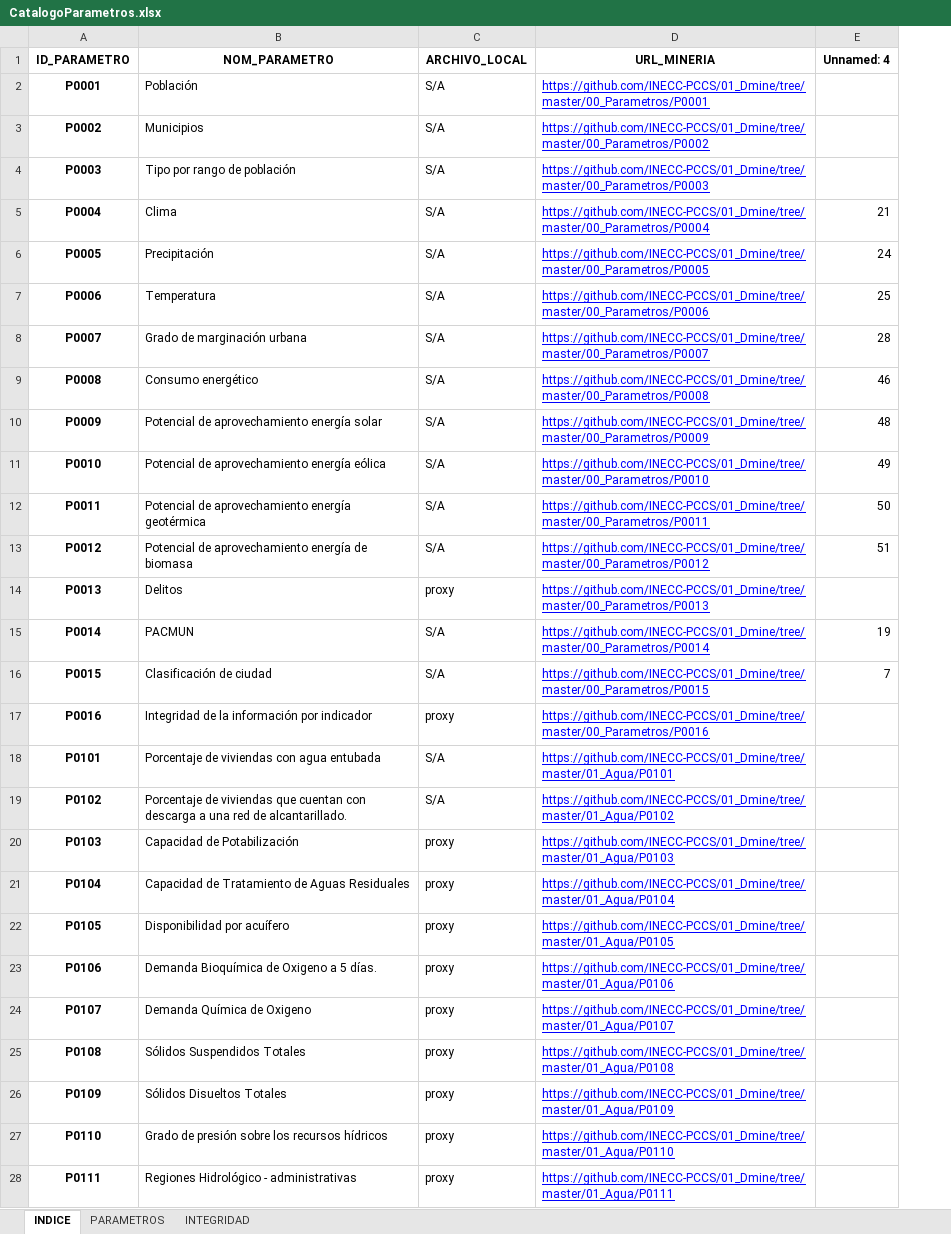
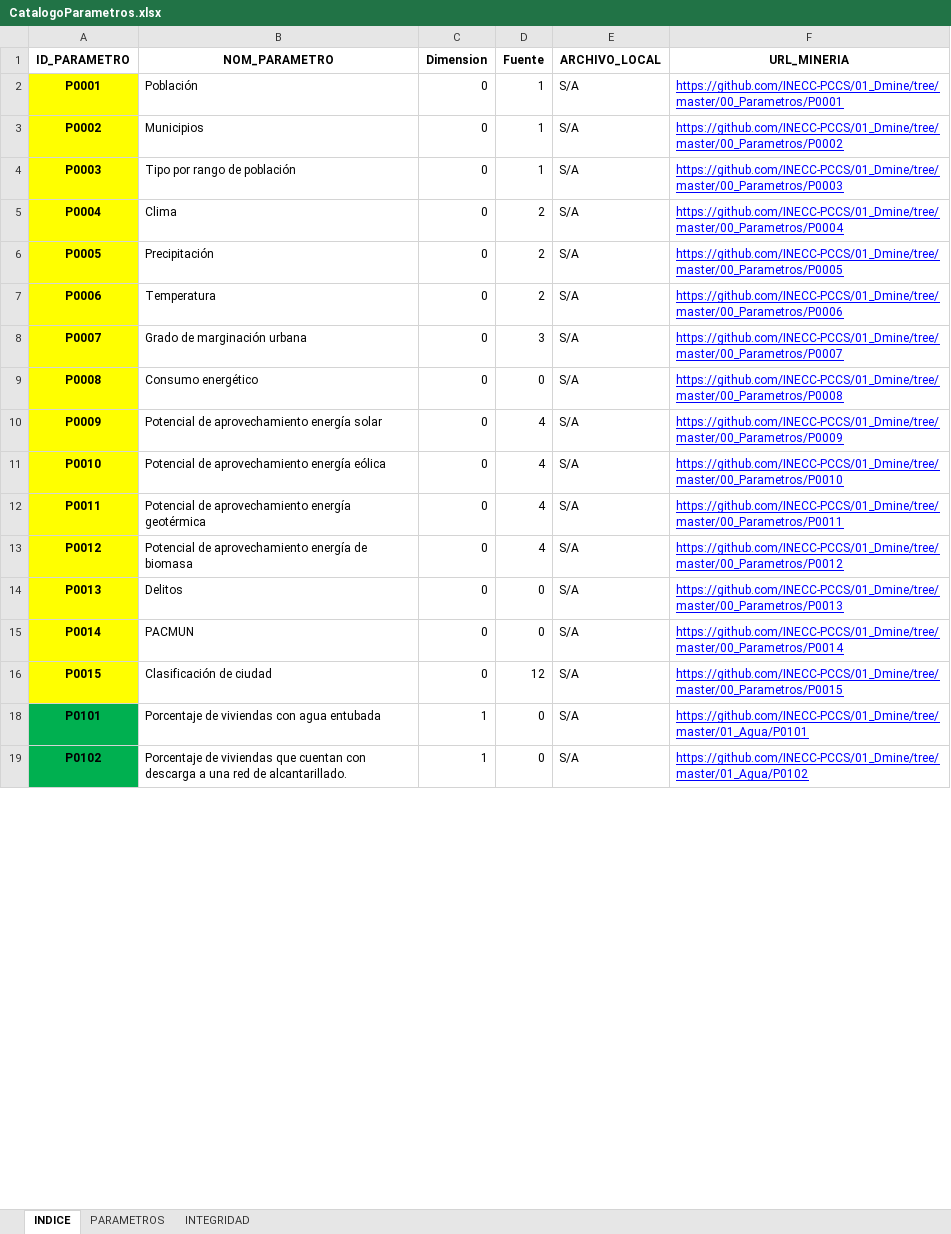
Before and after one commit to INECC-PCCS/01_Dmine, an Excel workbook: 00_Parametros/CatalogoParametros.xlsx, sheet INDICE, drawn as a sheet; only a part is shown; values as stored, in another font and other column widths than the file's, no borders; removed rows and columns are numbered as before the commit, all else as after; the diff covers the shown part only; the diff names each change by its address in the sheet, - before the commit and + after, or states it on an @@ line.

```diff
--- a/00_Parametros/CatalogoParametros.xlsx (sheet INDICE)
+++ b/00_Parametros/CatalogoParametros.xlsx (sheet INDICE)
+column C (Dimension), rows 2-19: 0 | 0 | 0 | 0 | 0 | 0 | 0 | 0 | 0 | 0 | 0 | 0 | 0 | 0 | 0 | 1 | 1
+column D (Fuente), rows 2-19: 1 | 1 | 1 | 2 | 2 | 2 | 3 | 0 | 4 | 4 | 4 | 4 | 0 | 0 | 12 | 0 | 0
-column E (Unnamed: 4), rows 5-16: 21 | 24 | 25 | 28 | 46 | 48 | 49 | 50 | 51 |  | 19 | 7
-A2:A16 fill: none
+A2:A16 fill: #FFFF00
-E14 (ARCHIVO_LOCAL): proxy
+E14 (ARCHIVO_LOCAL): S/A
-row 17: P0016 | Integridad de la información por indicador | proxy | https://github.com/INECC-PCCS/01_Dmine/tree/master/00_Parametros/P0016
-A18:A19 fill: none
+A18:A19 fill: #00B050
-row 20: P0103 | Capacidad de Potabilización | proxy | https://github.com/INECC-PCCS/01_Dmine/tree/master/01_Agua/P0103
-row 21: P0104 | Capacidad de Tratamiento de Aguas Residuales | proxy | https://github.com/INECC-PCCS/01_Dmine/tree/master/01_Agua/P0104
-row 22: P0105 | Disponibilidad por acuífero | proxy | https://github.com/INECC-PCCS/01_Dmine/tree/master/01_Agua/P0105
-row 23: P0106 | Demanda Bioquímica de Oxigeno a 5 días. | proxy | https://github.com/INECC-PCCS/01_Dmine/tree/master/01_Agua/P0106
-row 24: P0107 | Demanda Química de Oxigeno | proxy | https://github.com/INECC-PCCS/01_Dmine/tree/master/01_Agua/P0107
-row 25: P0108 | Sólidos Suspendidos Totales | proxy | https://github.com/INECC-PCCS/01_Dmine/tree/master/01_Agua/P0108
-row 26: P0109 | Sólidos Disueltos Totales | proxy | https://github.com/INECC-PCCS/01_Dmine/tree/master/01_Agua/P0109
-row 27: P0110 | Grado de presión sobre los recursos hídricos | proxy | https://github.com/INECC-PCCS/01_Dmine/tree/master/01_Agua/P0110
-row 28: P0111 | Regiones Hidrológico - administrativas | proxy | https://github.com/INECC-PCCS/01_Dmine/tree/master/01_Agua/P0111
```
Also changed, not shown: 105 removed rows, 3 edited cells and cell formats elsewhere in this sheet, sheet PARAMETROS, sheet INTEGRIDAD, hidden cells, 09_BienesAmbientalesYServiciosPublicos/P0901/P0901.xlsx, 09_BienesAmbientalesYServiciosPublicos/P0902/P0902.xlsx, 27 other files.
